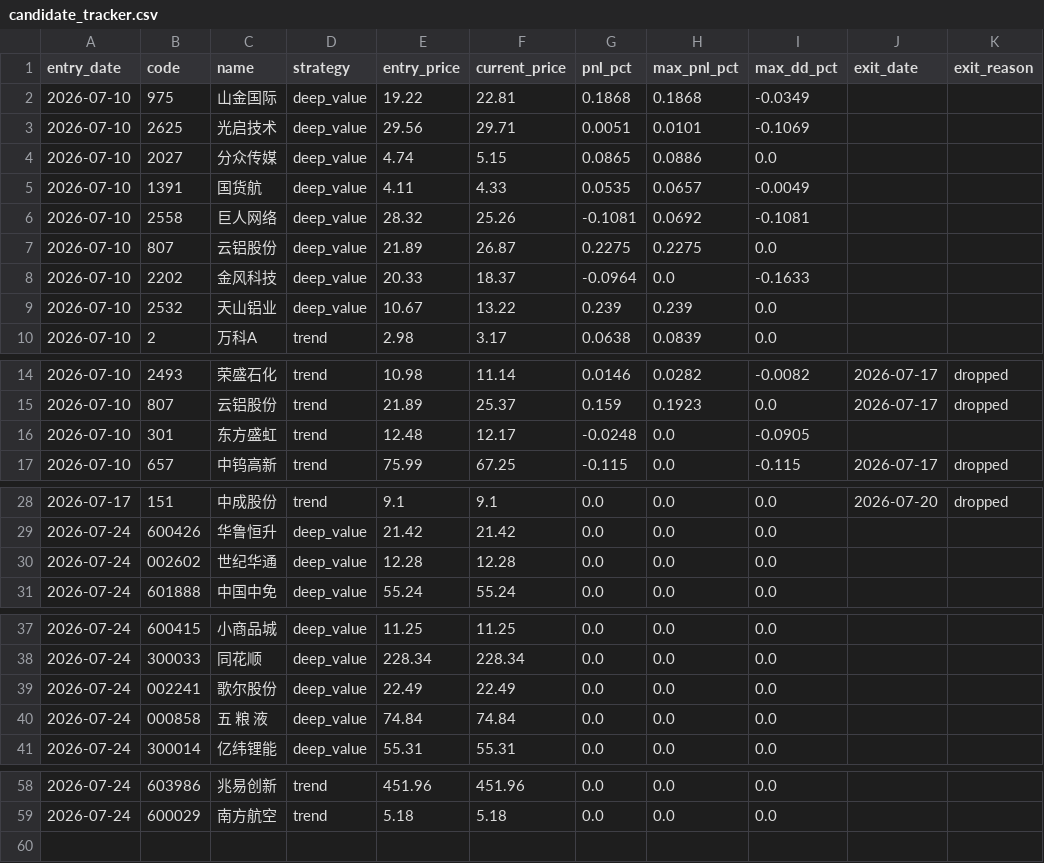
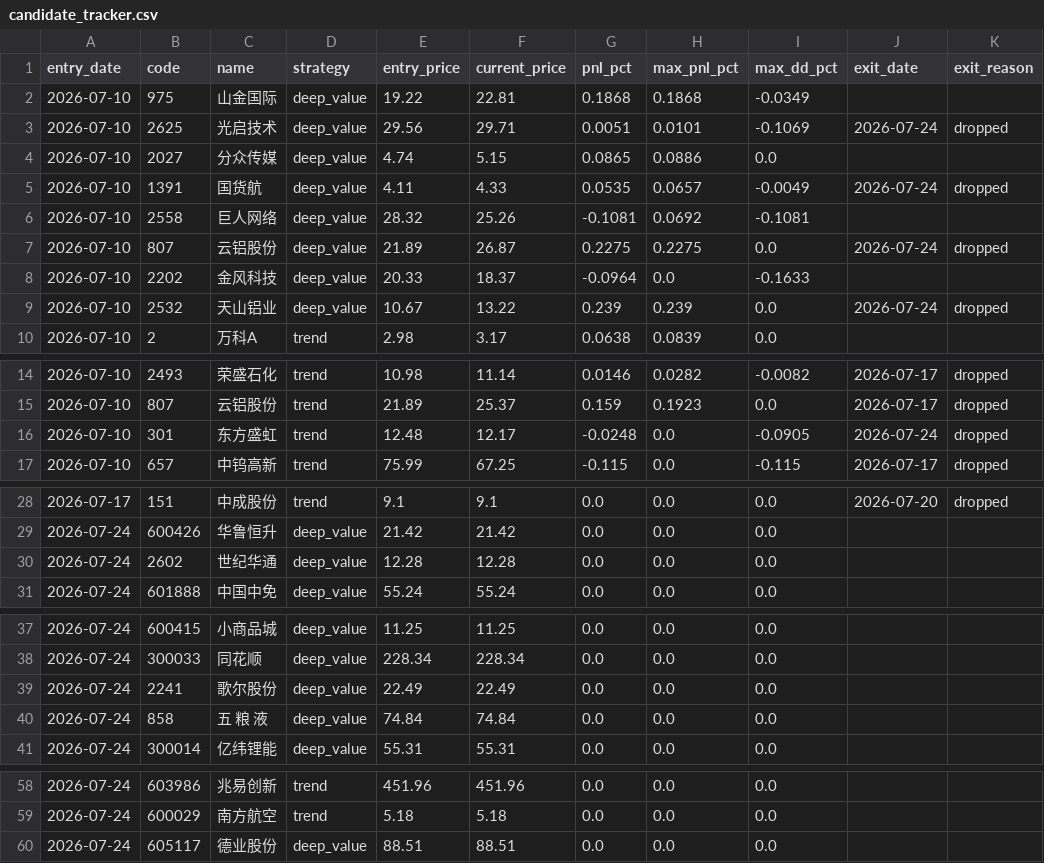
Before and after one commit to huangjialing0010/da-a-trading, a CSV file: output/candidate_tracker.csv, drawn as a sheet; only a part is shown, gaps mark what is left out; the diff covers the shown part only.

```diff
--- a/output/candidate_tracker.csv
+++ b/output/candidate_tracker.csv
@@ -2,9 +2,9 @@ entry_date,code,name,strategy,entry_price,current_price,pnl_pct,max_pnl_pct,max_
 2026-07-10,975,山金国际,deep_value,19.22,22.81,0.1868,0.1868,-0.0349,,
-2026-07-10,2625,光启技术,deep_value,29.56,29.71,0.0051,0.0101,-0.1069,,
+2026-07-10,2625,光启技术,deep_value,29.56,29.71,0.0051,0.0101,-0.1069,2026-07-24,dropped
 2026-07-10,2027,分众传媒,deep_value,4.74,5.15,0.0865,0.0886,0.0,,
-2026-07-10,1391,国货航,deep_value,4.11,4.33,0.0535,0.0657,-0.0049,,
+2026-07-10,1391,国货航,deep_value,4.11,4.33,0.0535,0.0657,-0.0049,2026-07-24,dropped
 2026-07-10,2558,巨人网络,deep_value,28.32,25.26,-0.1081,0.0692,-0.1081,,
-2026-07-10,807,云铝股份,deep_value,21.89,26.87,0.2275,0.2275,0.0,,
+2026-07-10,807,云铝股份,deep_value,21.89,26.87,0.2275,0.2275,0.0,2026-07-24,dropped
 2026-07-10,2202,金风科技,deep_value,20.33,18.37,-0.0964,0.0,-0.1633,,
-2026-07-10,2532,天山铝业,deep_value,10.67,13.22,0.239,0.239,0.0,,
+2026-07-10,2532,天山铝业,deep_value,10.67,13.22,0.239,0.239,0.0,2026-07-24,dropped
 2026-07-10,2,万科A,trend,2.98,3.17,0.0638,0.0839,0.0,,
@@ -15,3 +15,3 @@ entry_date,code,name,strategy,entry_price,current_price,pnl_pct,max_pnl_pct,max_
 2026-07-10,807,云铝股份,trend,21.89,25.37,0.159,0.1923,0.0,2026-07-17,dropped
-2026-07-10,301,东方盛虹,trend,12.48,12.17,-0.0248,0.0,-0.0905,,
+2026-07-10,301,东方盛虹,trend,12.48,12.17,-0.0248,0.0,-0.0905,2026-07-24,dropped
 2026-07-10,657,中钨高新,trend,75.99,67.25,-0.115,0.0,-0.115,2026-07-17,dropped
@@ -29,3 +29,3 @@ entry_date,code,name,strategy,entry_price,current_price,pnl_pct,max_pnl_pct,max_
 2026-07-24,600426,华鲁恒升,deep_value,21.42,21.42,0.0,0.0,0.0,,
-2026-07-24,002602,世纪华通,deep_value,12.28,12.28,0.0,0.0,0.0,,
+2026-07-24,2602,世纪华通,deep_value,12.28,12.28,0.0,0.0,0.0,,
 2026-07-24,601888,中国中免,deep_value,55.24,55.24,0.0,0.0,0.0,,
@@ -38,4 +38,4 @@ entry_date,code,name,strategy,entry_price,current_price,pnl_pct,max_pnl_pct,max_
 2026-07-24,300033,同花顺,deep_value,228.34,228.34,0.0,0.0,0.0,,
-2026-07-24,002241,歌尔股份,deep_value,22.49,22.49,0.0,0.0,0.0,,
-2026-07-24,000858,五 粮 液,deep_value,74.84,74.84,0.0,0.0,0.0,,
+2026-07-24,2241,歌尔股份,deep_value,22.49,22.49,0.0,0.0,0.0,,
+2026-07-24,858,五 粮 液,deep_value,74.84,74.84,0.0,0.0,0.0,,
 2026-07-24,300014,亿纬锂能,deep_value,55.31,55.31,0.0,0.0,0.0,,
@@ -59 +59,2 @@ entry_date,code,name,strategy,entry_price,current_price,pnl_pct,max_pnl_pct,max_
 2026-07-24,600029,南方航空,trend,5.18,5.18,0.0,0.0,0.0,,
+2026-07-24,605117,德业股份,deep_value,88.51,88.51,0.0,0.0,0.0,,
```
Also changed, not shown: 1 edited cell elsewhere in this file, data/market/benchmark_000300.csv, output/candidates.csv, 9 other files.
